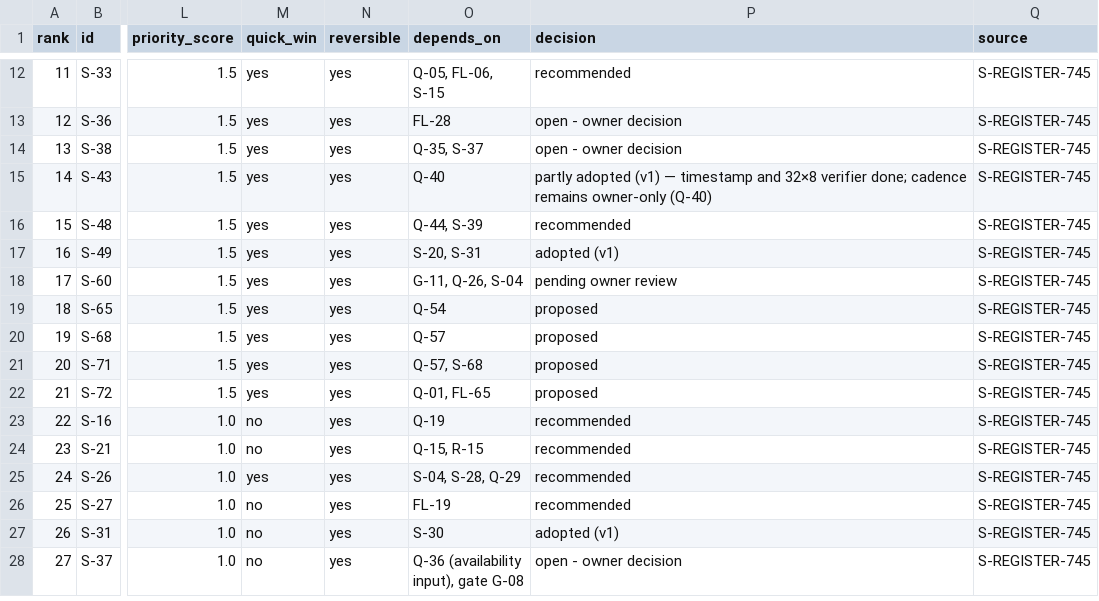
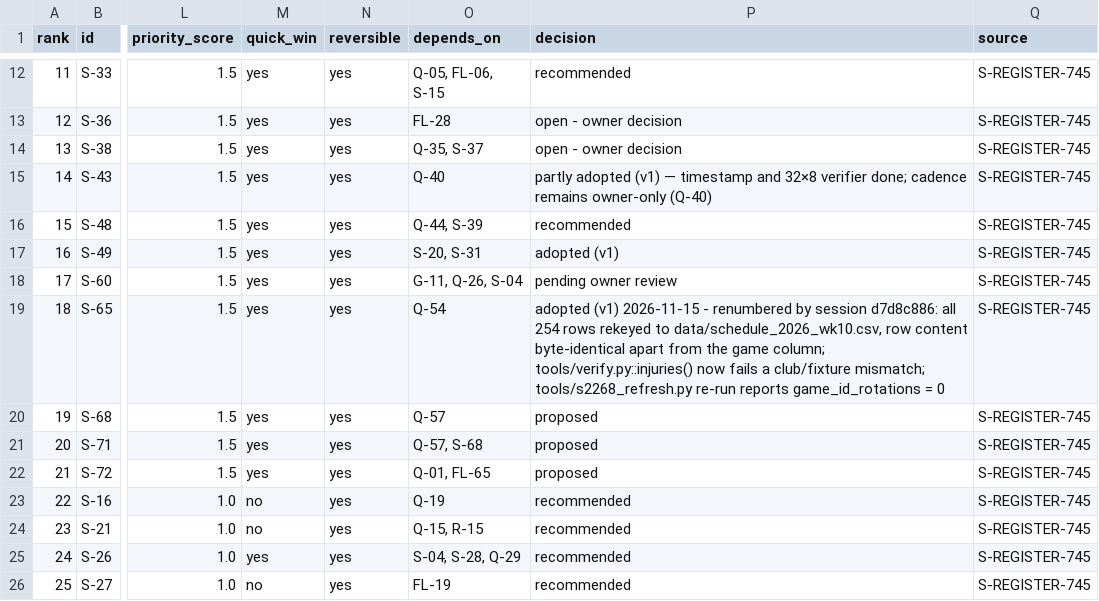
Before and after one commit to kanlerxz87-cyber/NFL2, a CSV file: data/s745_suggestion_scores.csv, drawn as a sheet; only a part is shown, gaps mark what is left out; the shorter side is filled out with more unchanged rows; the diff names each change by its address in the sheet, - before the commit and + after, or states it on an @@ line.

```diff
--- a/data/s745_suggestion_scores.csv
+++ b/data/s745_suggestion_scores.csv
-P19 (decision): proposed
+P19 (decision): adopted (v1) 2026-11-15 - renumbered by session d7d8c886: all 254 rows rekeyed to data/schedule_2026_wk10.csv, row content byte-identical apart from the game column; tools/verify.py::injuries() now fails a club/fixture mismatch; tools/s2268_refresh.py re-run reports game_id_rotations = 0
```
Also changed, not shown: data/flags.csv, data/questions.csv, 24 other files.
